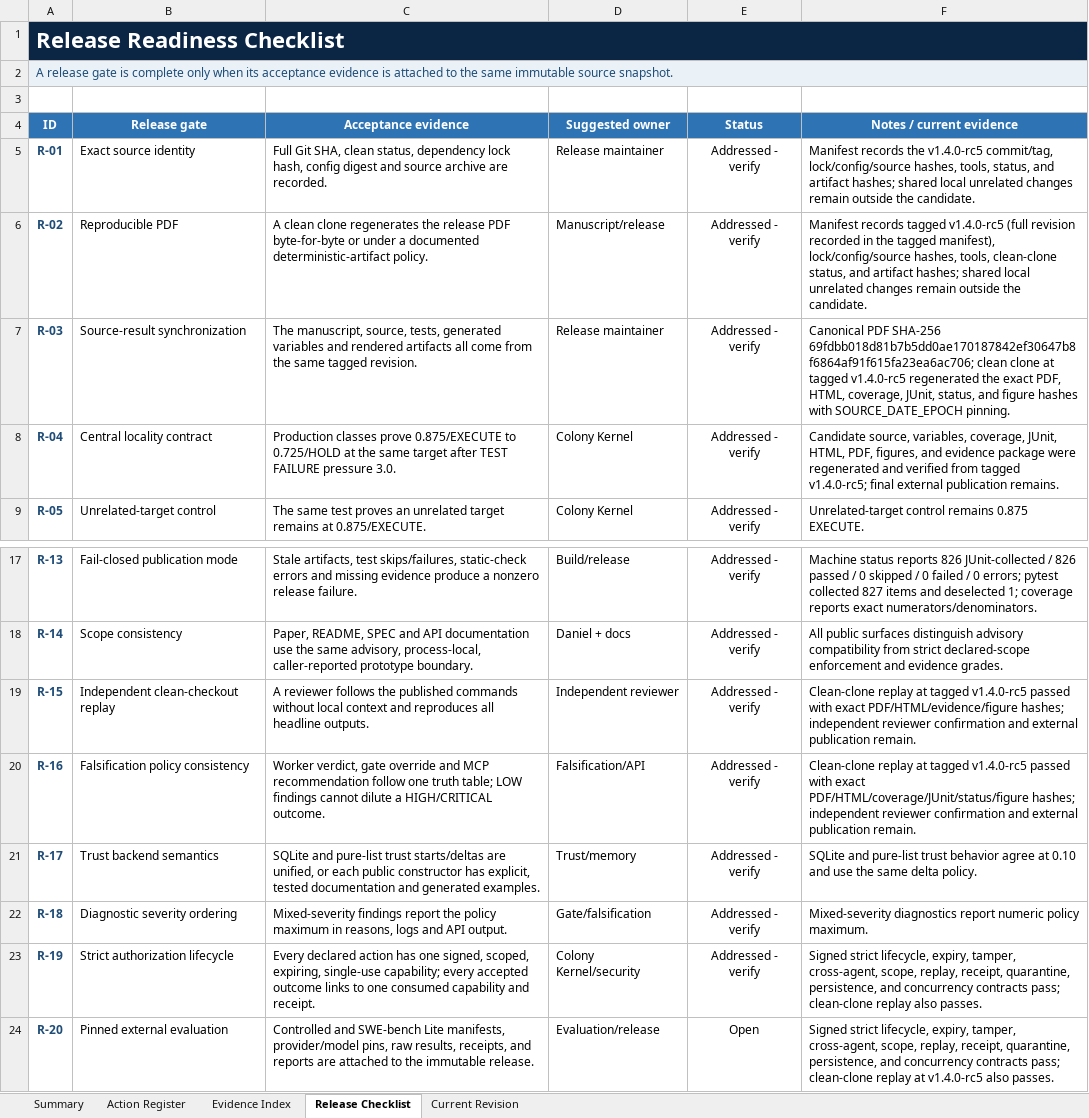
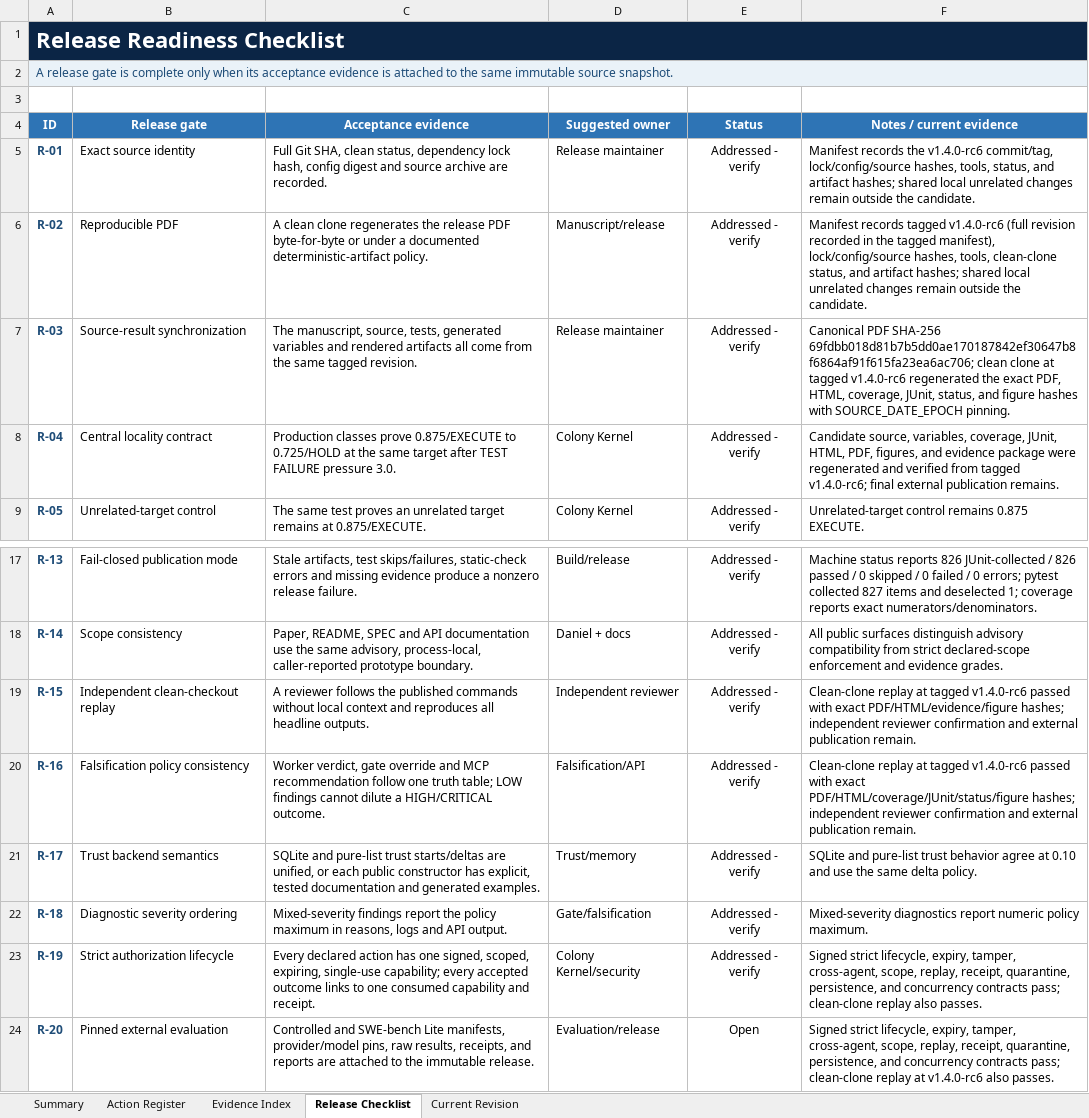
Before and after one commit to docxology/codomyrmex, an Excel workbook: review_artifacts/Codomyrmex_Action_Register_2026-07-13_Follow_Up.xlsx, sheet Release Checklist, drawn as a sheet; only a part is shown, gaps mark what is left out; values as stored, in another font and other column widths than the file's, no borders; conditional formats and table styles not drawn; the diff names each change by its address in the sheet, - before the commit and + after, or states it on an @@ line.

Commit message:
docs: finalize red-team evidence baseline

```diff
--- a/review_artifacts/Codomyrmex_Action_Register_2026-07-13_Follow_Up.xlsx (sheet Release Checklist)
+++ b/review_artifacts/Codomyrmex_Action_Register_2026-07-13_Follow_Up.xlsx (sheet Release Checklist)
-F5 (Notes / current evidence): …records the v1.4.0-rc5 commit/tag, lock/config/source…
+F5 (Notes / current evidence): …records the v1.4.0-rc6 commit/tag, lock/config/source…
-F6 (Notes / current evidence): …records tagged v1.4.0-rc5 (full revision…
+F6 (Notes / current evidence): …records tagged v1.4.0-rc6 (full revision…
-F7 (Notes / current evidence): …at tagged v1.4.0-rc5 regenerated the…
+F7 (Notes / current evidence): …at tagged v1.4.0-rc6 regenerated the…
-F8 (Notes / current evidence): …from tagged v1.4.0-rc5; final external…
+F8 (Notes / current evidence): …from tagged v1.4.0-rc6; final external…
-F19 (Notes / current evidence): …at tagged v1.4.0-rc5 passed with…
+F19 (Notes / current evidence): …at tagged v1.4.0-rc6 passed with…
-F20 (Notes / current evidence): …at tagged v1.4.0-rc5 passed with…
+F20 (Notes / current evidence): …at tagged v1.4.0-rc6 passed with…
-F24 (Notes / current evidence): …replay at v1.4.0-rc5 also passes.
+F24 (Notes / current evidence): …replay at v1.4.0-rc6 also passes.
```
Also changed, not shown: sheet Action Register, sheet Evidence Index, sheet Current Revision, sheet Summary, 4 other files.
